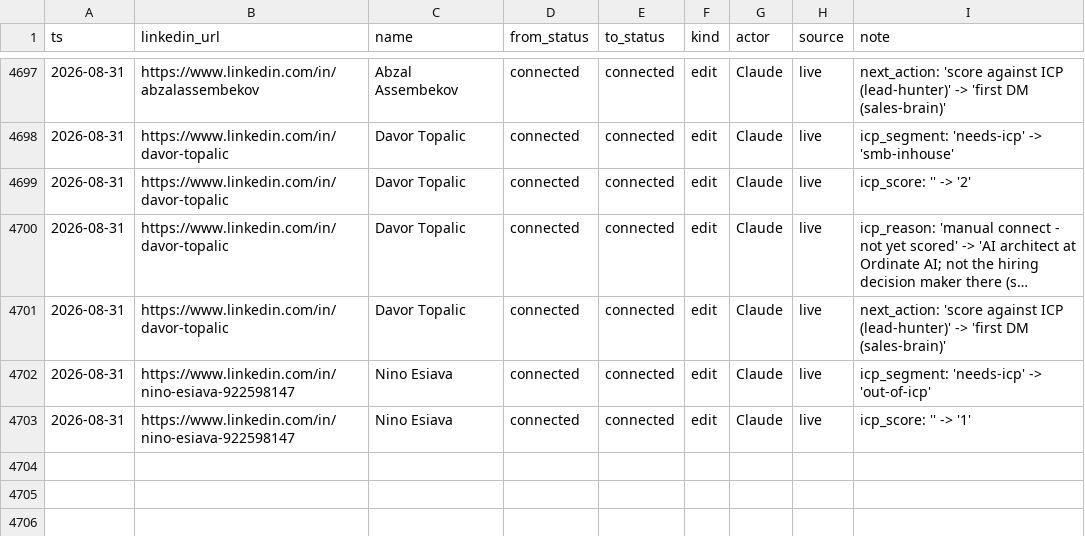
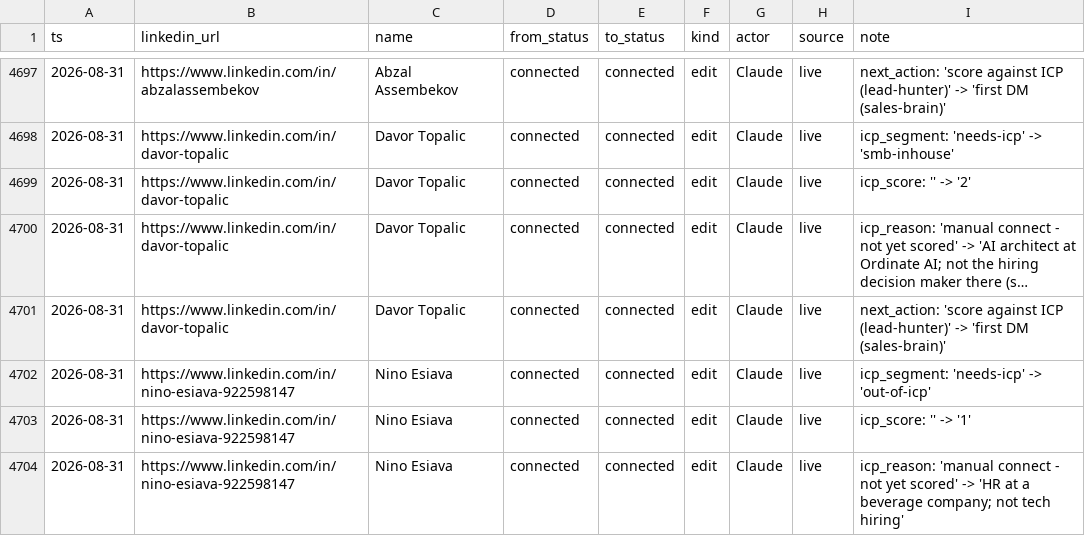
Before and after one commit to aborovkov/hiresignal_sales_brain, a CSV file: crm/events.csv, drawn as a sheet; only a part is shown, gaps mark what is left out; long unchanged cells end in …; the diff names each change by its address in the sheet, - before the commit and + after, or states it on an @@ line.

```diff
--- a/crm/events.csv
+++ b/crm/events.csv
+row 4704: 2026-08-31 | https://www.linkedin.com/in/nino-esiava-922598147 | Nino Esiava | connected | connected | edit | Claude | live | icp_reason: 'manual connect - not yet scored' -> 'HR at a beverage company; not tech hiring'
```
Also changed, not shown: crm/leads.csv.
